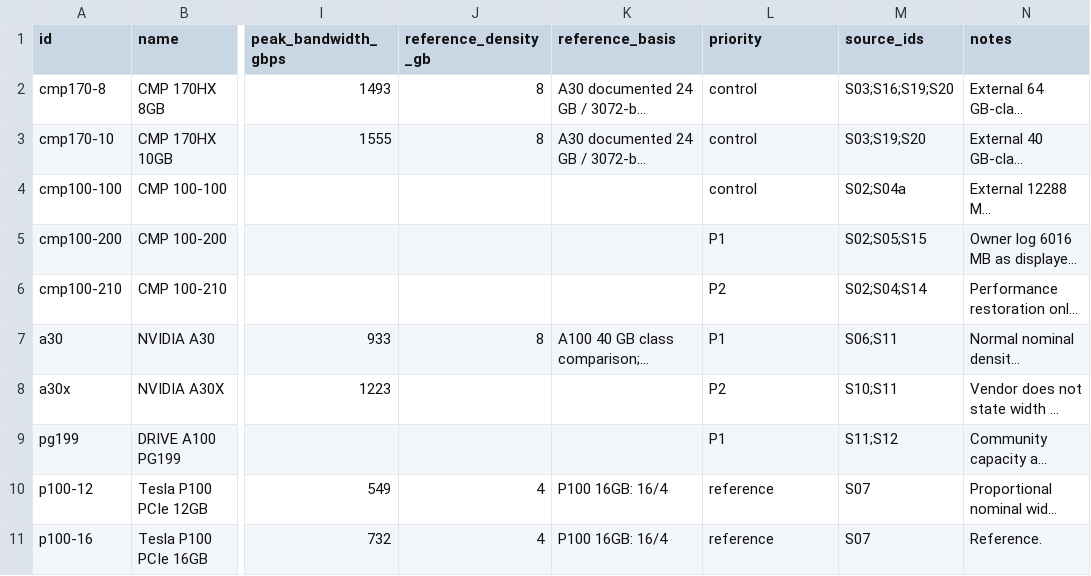
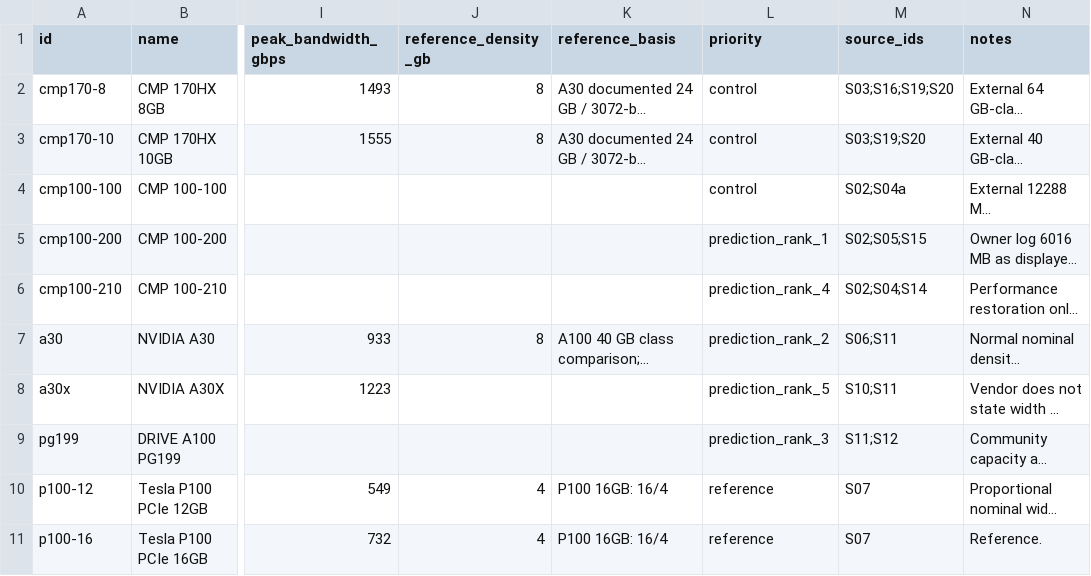
Before and after one commit to Unjuno/hbm-anomaly-research, a CSV file: data/devices.csv, drawn as a sheet; only a part is shown, gaps mark what is left out; long unchanged cells end in …; the diff names each change by its address in the sheet, - before the commit and + after, or states it on an @@ line.

Commit message:
Publish v0.4.0: make speculative HBM rankings the primary deliverable
The prior edition emphasized empirical protocols more than the requested predictions. Lead with five explicitly unconfirmed hypotheses and explain their order, conditional capacity scenarios, ordinary alternatives, lot assumptions, and rank sensitivity.

Add Japanese ranking cards, a ranking method, a hypothesis CSV, and primary-source counterarguments. Keep hardware validation as supporting material. All seven offline tests pass; no hardware result or price-based rank adjustment is claimed.

```diff
--- a/data/devices.csv
+++ b/data/devices.csv
-L5 (priority): P1
+L5 (priority): prediction_rank_1
-L6 (priority): P2
+L6 (priority): prediction_rank_4
-L7 (priority): P1
+L7 (priority): prediction_rank_2
-L8 (priority): P2
+L8 (priority): prediction_rank_5
-L9 (priority): P1
+L9 (priority): prediction_rank_3
```
Also changed, not shown: 20 other files.
